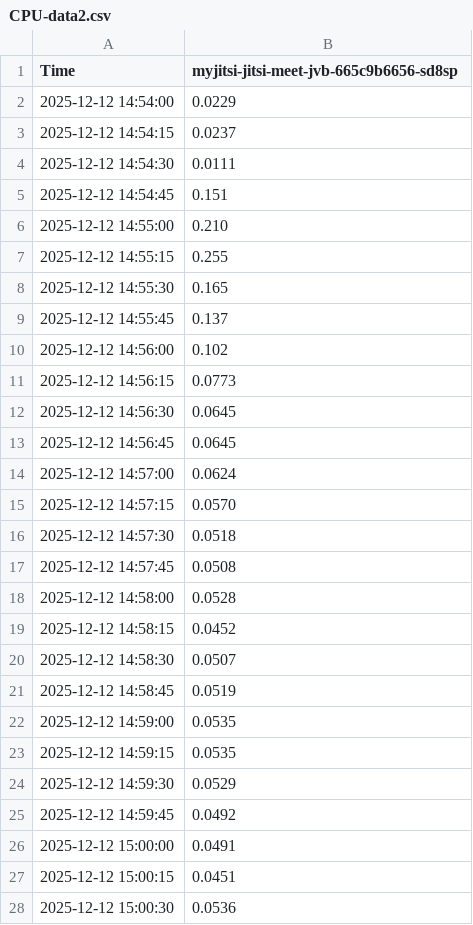
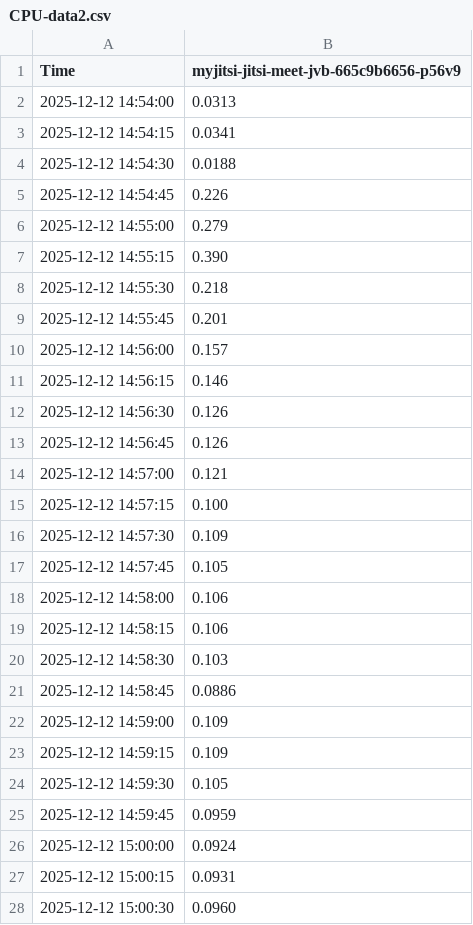
Before and after one commit to SebSK3/uiam-presentation, a CSV file: dokumentacja/stress-results/octo/1conf-3pers/CPU-data2.csv, drawn as a sheet; only a part is shown; the diff covers the shown part only.

```diff
--- a/dokumentacja/stress-results/octo/1conf-3pers/CPU-data2.csv
+++ b/dokumentacja/stress-results/octo/1conf-3pers/CPU-data2.csv
@@ -1,28 +1,28 @@
-"Time","myjitsi-jitsi-meet-jvb-665c9b6656-sd8sp"
-2025-12-12 14:54:00,0.0229
-2025-12-12 14:54:15,0.0237
-2025-12-12 14:54:30,0.0111
-2025-12-12 14:54:45,0.151
-2025-12-12 14:55:00,0.210
-2025-12-12 14:55:15,0.255
-2025-12-12 14:55:30,0.165
-2025-12-12 14:55:45,0.137
-2025-12-12 14:56:00,0.102
-2025-12-12 14:56:15,0.0773
-2025-12-12 14:56:30,0.0645
-2025-12-12 14:56:45,0.0645
-2025-12-12 14:57:00,0.0624
-2025-12-12 14:57:15,0.0570
-2025-12-12 14:57:30,0.0518
-2025-12-12 14:57:45,0.0508
-2025-12-12 14:58:00,0.0528
-2025-12-12 14:58:15,0.0452
-2025-12-12 14:58:30,0.0507
-2025-12-12 14:58:45,0.0519
-2025-12-12 14:59:00,0.0535
-2025-12-12 14:59:15,0.0535
-2025-12-12 14:59:30,0.0529
-2025-12-12 14:59:45,0.0492
-2025-12-12 15:00:00,0.0491
-2025-12-12 15:00:15,0.0451
-2025-12-12 15:00:30,0.0536
+"Time","myjitsi-jitsi-meet-jvb-665c9b6656-p56v9"
+2025-12-12 14:54:00,0.0313
+2025-12-12 14:54:15,0.0341
+2025-12-12 14:54:30,0.0188
+2025-12-12 14:54:45,0.226
+2025-12-12 14:55:00,0.279
+2025-12-12 14:55:15,0.390
+2025-12-12 14:55:30,0.218
+2025-12-12 14:55:45,0.201
+2025-12-12 14:56:00,0.157
+2025-12-12 14:56:15,0.146
+2025-12-12 14:56:30,0.126
+2025-12-12 14:56:45,0.126
+2025-12-12 14:57:00,0.121
+2025-12-12 14:57:15,0.100
+2025-12-12 14:57:30,0.109
+2025-12-12 14:57:45,0.105
+2025-12-12 14:58:00,0.106
+2025-12-12 14:58:15,0.106
+2025-12-12 14:58:30,0.103
+2025-12-12 14:58:45,0.0886
+2025-12-12 14:59:00,0.109
+2025-12-12 14:59:15,0.109
+2025-12-12 14:59:30,0.105
+2025-12-12 14:59:45,0.0959
+2025-12-12 15:00:00,0.0924
+2025-12-12 15:00:15,0.0931
+2025-12-12 15:00:30,0.0960
```
Also changed, not shown: 13 edited cells elsewhere in this file, dokumentacja/stress-results/octo/1conf-3pers/CPU-data1.csv, dokumentacja/stress-results/octo/1conf-3pers/RAM-data1.csv, 5 other files.
